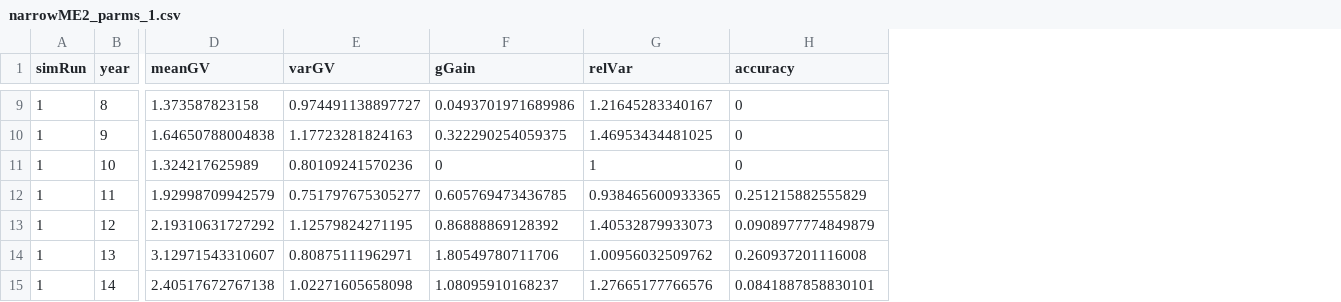
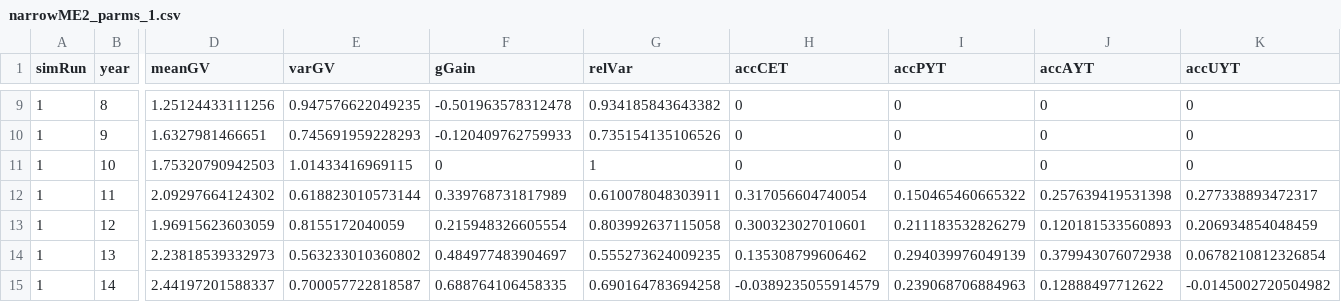
Before and after one commit to mab658/cassavaSimulationModels, a CSV file: data/narrowME2_parms_1.csv, drawn as a sheet; only a part is shown, gaps mark what is left out; the diff covers the shown part only; the diff names each change by its address in the sheet, - before the commit and + after, or states it on an @@ line.

```diff
--- a/data/narrowME2_parms_1.csv
+++ b/data/narrowME2_parms_1.csv
+column I (accPYT), rows 9-15: 0 | 0 | 0 | 0.150465460665322 | 0.211183532826279 | 0.294039976049139 | 0.239068706884963
+column J (accAYT), rows 9-15: 0 | 0 | 0 | 0.257639419531398 | 0.120181533560893 | 0.379943076072938 | 0.12888497712622
+column K (accUYT), rows 9-15: 0 | 0 | 0 | 0.277338893472317 | 0.206934854048459 | 0.0678210812326854 | -0.0145002720504982
-H1: accuracy
+H1: accCET
-D9 (meanGV): 1.373587823158
+D9 (meanGV): 1.25124433111256
-E9 (varGV): 0.974491138897727
+E9 (varGV): 0.947576622049235
-F9 (gGain): 0.0493701971689986
+F9 (gGain): -0.501963578312478
-G9 (relVar): 1.21645283340167
+G9 (relVar): 0.934185843643382
-D10 (meanGV): 1.64650788004838
+D10 (meanGV): 1.6327981466651
-E10 (varGV): 1.17723281824163
+E10 (varGV): 0.745691959228293
-F10 (gGain): 0.322290254059375
+F10 (gGain): -0.120409762759933
-G10 (relVar): 1.46953434481025
+G10 (relVar): 0.735154135106526
-D11 (meanGV): 1.324217625989
+D11 (meanGV): 1.75320790942503
-E11 (varGV): 0.80109241570236
+E11 (varGV): 1.01433416969115
-D12 (meanGV): 1.92998709942579
+D12 (meanGV): 2.09297664124302
-E12 (varGV): 0.751797675305277
+E12 (varGV): 0.618823010573144
-F12 (gGain): 0.605769473436785
+F12 (gGain): 0.339768731817989
-G12 (relVar): 0.938465600933365
+G12 (relVar): 0.610078048303911
-H12 (accCET): 0.251215882555829
+H12 (accCET): 0.317056604740054
-D13 (meanGV): 2.19310631727292
+D13 (meanGV): 1.96915623603059
-E13 (varGV): 1.12579824271195
+E13 (varGV): 0.8155172040059
-F13 (gGain): 0.86888869128392
+F13 (gGain): 0.215948326605554
-G13 (relVar): 1.40532879933073
+G13 (relVar): 0.803992637115058
-H13 (accCET): 0.0908977774849879
+H13 (accCET): 0.300323027010601
-D14 (meanGV): 3.12971543310607
+D14 (meanGV): 2.23818539332973
-E14 (varGV): 0.80875111962971
+E14 (varGV): 0.563233010360802
-F14 (gGain): 1.80549780711706
+F14 (gGain): 0.484977483904697
-G14 (relVar): 1.00956032509762
+G14 (relVar): 0.555273624009235
-H14 (accCET): 0.260937201116008
+H14 (accCET): 0.135308799606462
-D15 (meanGV): 2.40517672767138
+D15 (meanGV): 2.44197201588337
-E15 (varGV): 1.02271605658098
+E15 (varGV): 0.700057722818587
-F15 (gGain): 1.08095910168237
+F15 (gGain): 0.688764106458335
-G15 (relVar): 1.27665177766576
+G15 (relVar): 0.690164783694258
-H15 (accCET): 0.0841887858830101
+H15 (accCET): -0.0389235055914579
```
Also changed, not shown: 58 edited cells elsewhere in this file, data/conv_1.csv, data/narrowME1_parms_1.csv, 40 other files.
